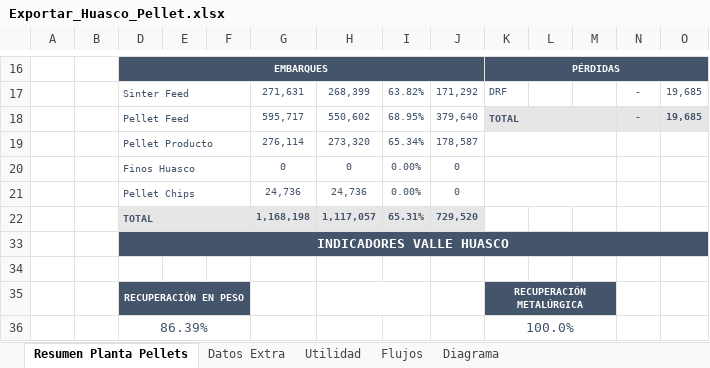
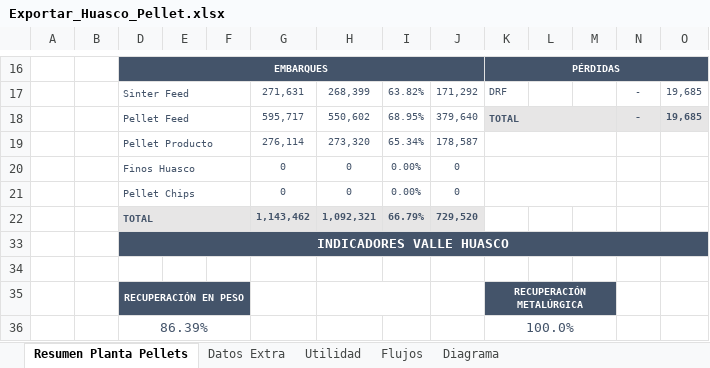
Before and after one commit to fracastr/minera, an Excel workbook: public/Export/Exportar_Huasco_Pellet.xlsx, sheet Resumen Planta Pellets, drawn as a sheet; only a part is shown, gaps mark what is left out; values as stored, in another font and other column widths than the file's, no borders; charts and pictures not drawn; removed rows and columns are numbered as before the commit, all else as after; rows hold the shown columns only; the diff names each change by its address in the sheet, - before the commit and + after, or states it on an @@ line.

Commit message:
Update Exportar_Huasco_Pellet.xlsx

```diff
--- a/public/Export/Exportar_Huasco_Pellet.xlsx (sheet Resumen Planta Pellets)
+++ b/public/Export/Exportar_Huasco_Pellet.xlsx (sheet Resumen Planta Pellets)
-G21: 24,736
+G21: 0
-H21: 24,736
+H21: 0
-row 22:  |  | TOTAL |  |  | 1,168,198 | 1,117,057 | 65.31% | 729,520
+row 22:  |  | TOTAL |  |  | 1,143,462 | 1,092,321 | 66.79% | 729,520
```
